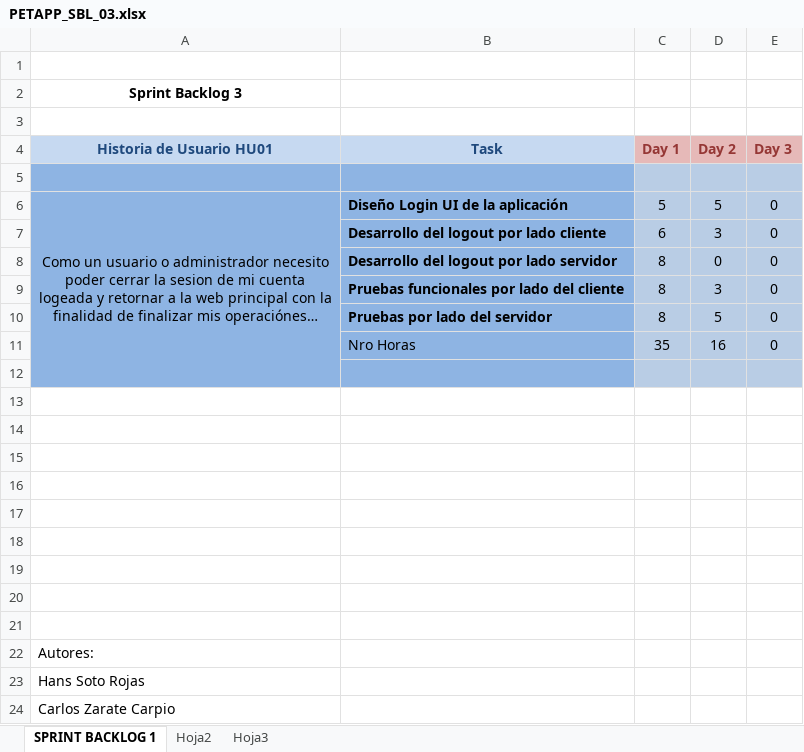
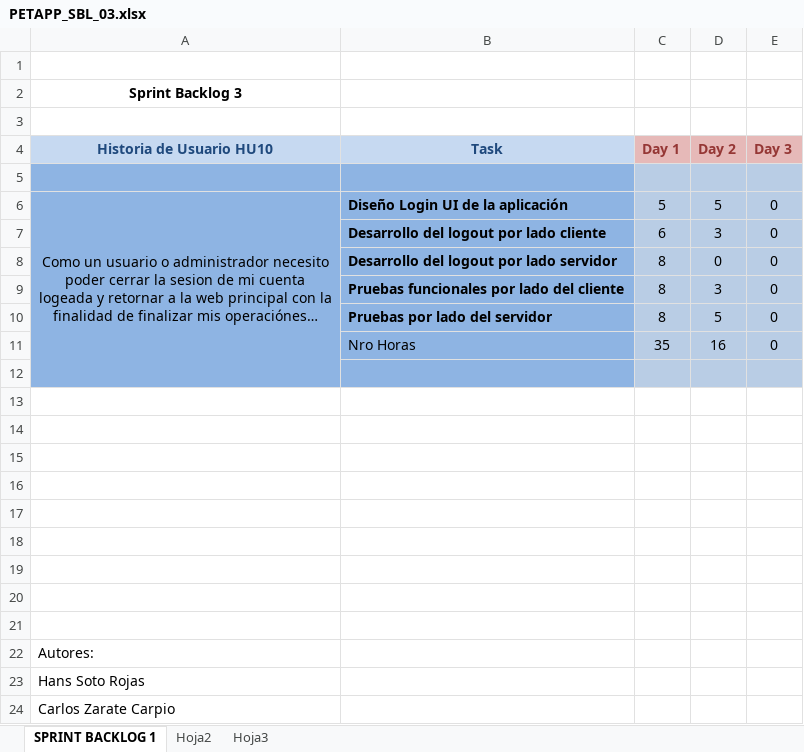
Before and after one commit to gianpierrepb/PetAPPEVO, an Excel workbook: Documentos/PETAPP_SBL_03.xlsx, sheet SPRINT BACKLOG 1, drawn as a sheet; long unchanged cells end in …; values as stored, in another font and other column widths than the file's, no borders; charts and pictures not drawn; the diff names each change by its address in the sheet, - before the commit and + after, or states it on an @@ line.

Commit message:
Corrigiendo SBL_02

```diff
--- a/Documentos/PETAPP_SBL_03.xlsx (sheet SPRINT BACKLOG 1)
+++ b/Documentos/PETAPP_SBL_03.xlsx (sheet SPRINT BACKLOG 1)
-A4: Historia de Usuario HU01
+A4: Historia de Usuario HU10
```
Also changed, not shown: charts or pictures.
